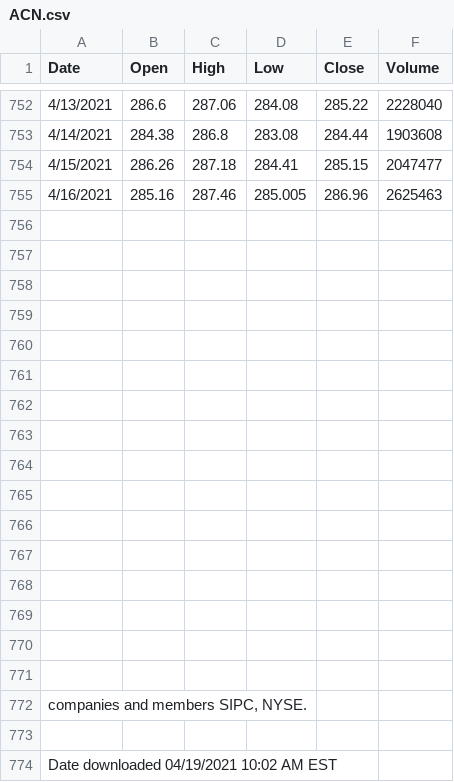
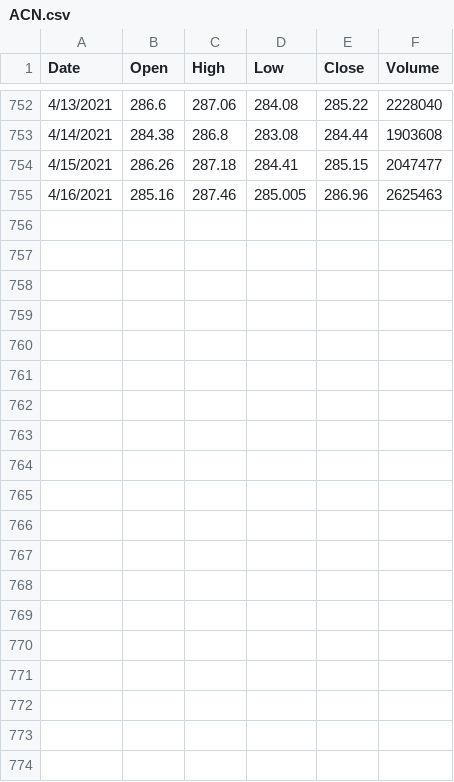
Before and after one commit to abbasaa/mtrl_stock_trading, a CSV file: Tech/ACN.csv, drawn as a sheet; only a part is shown, gaps mark what is left out; the diff names each change by its address in the sheet, - before the commit and + after, or states it on an @@ line.

Commit message:
formatting change

```diff
--- a/Tech/ACN.csv
+++ b/Tech/ACN.csv
-row 756: (empty)
-row 757: (empty)
-row 758: (empty)
-row 759: (empty)
-row 760: (empty)
-row 761: (empty)
-row 762: (empty)
-row 763: (empty)
-row 764: (empty)
-row 765: (empty)
-row 766: (empty)
-row 767: (empty)
-row 768: (empty)
-row 769: (empty)
-row 770: (empty)
-row 771: (empty)
-row 772: companies and members SIPC, NYSE.
-row 773: (empty)
-row 774: Date downloaded 04/19/2021 10:02 AM EST
```
